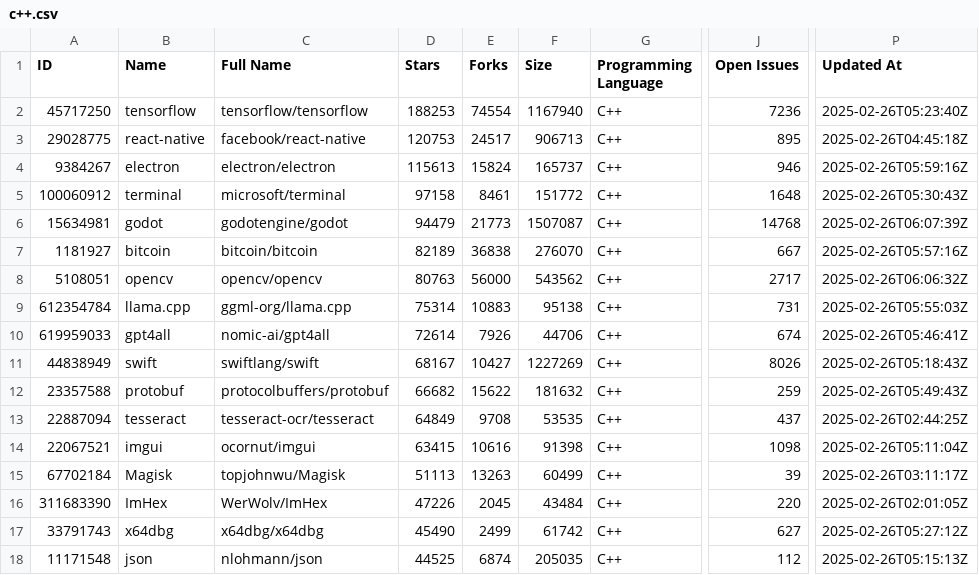
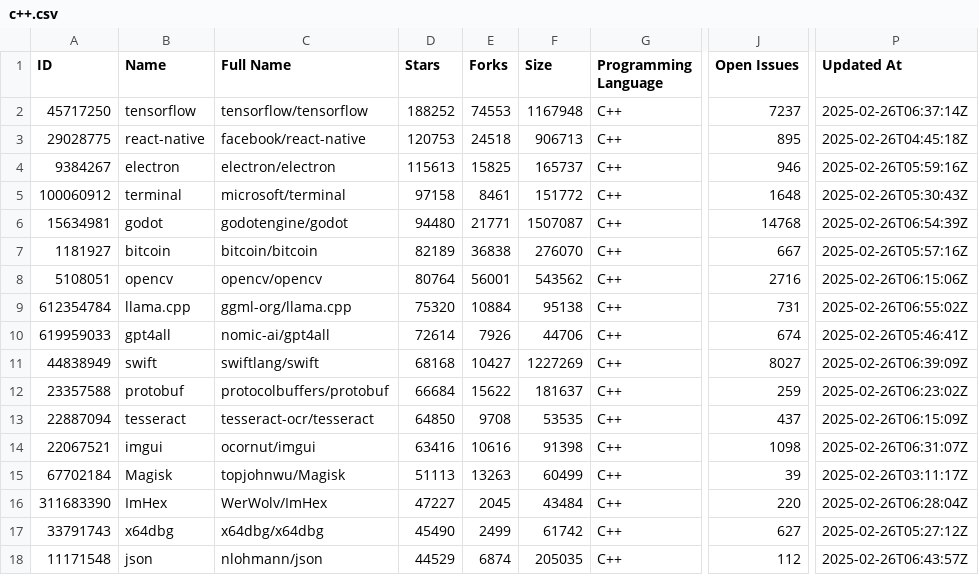
Before and after one commit to MRRazvi/php-research, a CSV file: docs/top-100-projects/c++.csv, drawn as a sheet; only a part is shown, gaps mark what is left out; the diff covers the shown part only; the diff names each change by its address in the sheet, - before the commit and + after, or states it on an @@ line.

```diff
--- a/docs/top-100-projects/c++.csv
+++ b/docs/top-100-projects/c++.csv
-D2 (Stars): 188253
+D2 (Stars): 188252
-E2 (Forks): 74554
+E2 (Forks): 74553
-F2 (Size): 1167940
+F2 (Size): 1167948
-J2 (Open Issues): 7236
+J2 (Open Issues): 7237
-P2 (Updated At): 2025-02-26T05:23:40Z
+P2 (Updated At): 2025-02-26T06:37:14Z
-E3 (Forks): 24517
+E3 (Forks): 24518
-E4 (Forks): 15824
+E4 (Forks): 15825
-D6 (Stars): 94479
+D6 (Stars): 94480
-E6 (Forks): 21773
+E6 (Forks): 21771
-P6 (Updated At): 2025-02-26T06:07:39Z
+P6 (Updated At): 2025-02-26T06:54:39Z
-D8 (Stars): 80763
+D8 (Stars): 80764
-E8 (Forks): 56000
+E8 (Forks): 56001
-J8 (Open Issues): 2717
+J8 (Open Issues): 2716
-P8 (Updated At): 2025-02-26T06:06:32Z
+P8 (Updated At): 2025-02-26T06:15:06Z
-D9 (Stars): 75314
+D9 (Stars): 75320
-E9 (Forks): 10883
+E9 (Forks): 10884
-P9 (Updated At): 2025-02-26T05:55:03Z
+P9 (Updated At): 2025-02-26T06:55:02Z
-D11 (Stars): 68167
+D11 (Stars): 68168
-J11 (Open Issues): 8026
+J11 (Open Issues): 8027
-P11 (Updated At): 2025-02-26T05:18:43Z
+P11 (Updated At): 2025-02-26T06:39:09Z
-D12 (Stars): 66682
+D12 (Stars): 66684
-F12 (Size): 181632
+F12 (Size): 181637
-P12 (Updated At): 2025-02-26T05:49:43Z
+P12 (Updated At): 2025-02-26T06:23:02Z
-D13 (Stars): 64849
+D13 (Stars): 64850
-P13 (Updated At): 2025-02-26T02:44:25Z
+P13 (Updated At): 2025-02-26T06:15:09Z
-D14 (Stars): 63415
+D14 (Stars): 63416
-P14 (Updated At): 2025-02-26T05:11:04Z
+P14 (Updated At): 2025-02-26T06:31:07Z
-D16 (Stars): 47226
+D16 (Stars): 47227
-P16 (Updated At): 2025-02-26T02:01:05Z
+P16 (Updated At): 2025-02-26T06:28:04Z
-D18 (Stars): 44525
+D18 (Stars): 44529
-P18 (Updated At): 2025-02-26T05:15:13Z
+P18 (Updated At): 2025-02-26T06:43:57Z
```
Also changed, not shown: 1 added row, 1 removed row and 51 edited cells elsewhere in this file, docs/top-100-projects/html.csv, docs/top-100-projects/typescript.csv, 17 other files.
